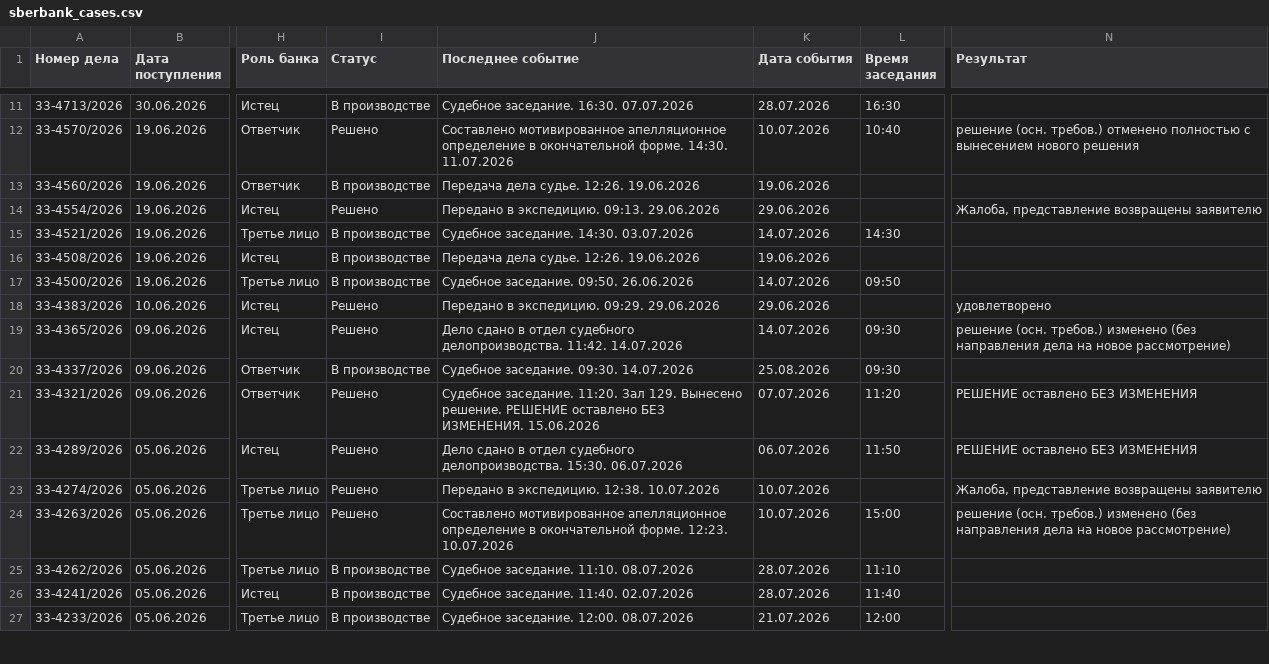
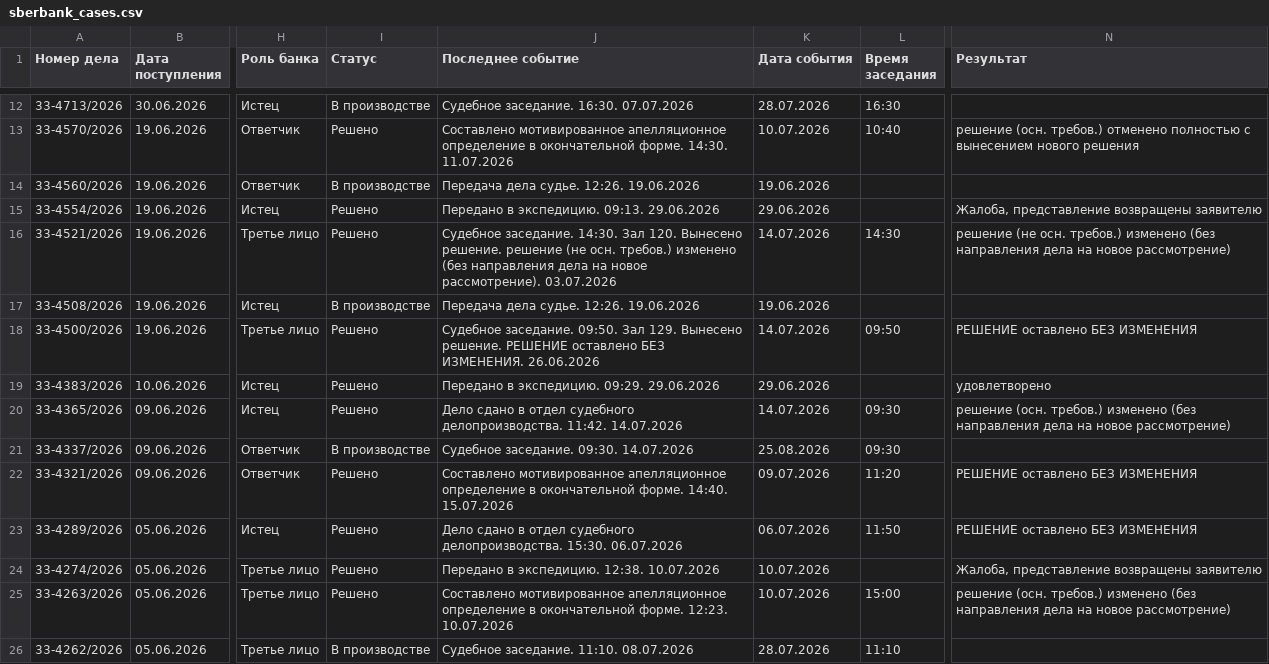
Before and after one commit to SelivanovAS/dashboard, a CSV file: data/sberbank_cases.csv, drawn as a sheet; only a part is shown, gaps mark what is left out; the shorter side is filled out with more unchanged rows; addresses are those after the commit; the diff covers the shown part only; the diff names each change by its address in the sheet, - before the commit and + after, or states it on an @@ line.

```diff
--- a/data/sberbank_cases.csv
+++ b/data/sberbank_cases.csv
-I16 (Статус): В производстве
+I16 (Статус): Решено
-J16 (Последнее событие): …заседание. 14:30. 03.07.2026
+J16 (Последнее событие): …заседание. 14:30. Зал 120. Вынесено решение. решение (не осн. требов.) изменено (без направления дела на новое рассмотрение). 03.07.2026
-N16 (Результат): (empty)
+N16 (Результат): решение (не осн. требов.) изменено (без направления дела на новое рассмотрение)
-I18 (Статус): В производстве
+I18 (Статус): Решено
-J18 (Последнее событие): …заседание. 09:50. 26.06.2026
+J18 (Последнее событие): …заседание. 09:50. Зал 129. Вынесено решение. РЕШЕНИЕ оставлено БЕЗ ИЗМЕНЕНИЯ. 26.06.2026
-N18 (Результат): (empty)
+N18 (Результат): РЕШЕНИЕ оставлено БЕЗ ИЗМЕНЕНИЯ
-J22 (Последнее событие): Судебное заседание. 11:20. Зал 129. Вынесено решение. РЕШЕНИЕ оставлено БЕЗ ИЗМЕНЕНИЯ. 15.06.2026
+J22 (Последнее событие): Составлено мотивированное апелляционное определение в окончательной форме. 14:40. 15.07.2026
-K22 (Дата события): 07.07.2026
+K22 (Дата события): 09.07.2026
```
Also changed, not shown: 1 added row, 2 removed rows and 18 edited cells elsewhere in this file, data/sberbank_cases_archive.csv, 6 other files.
